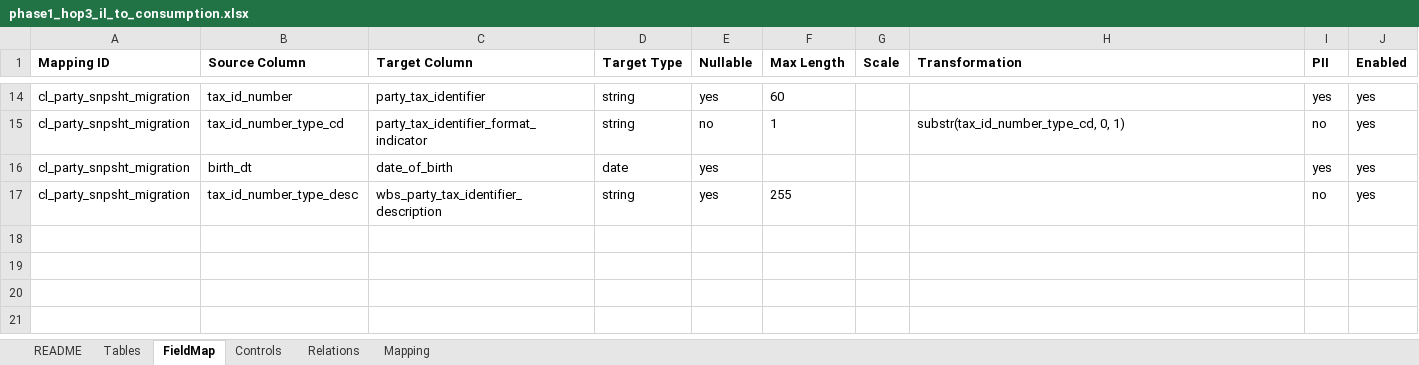
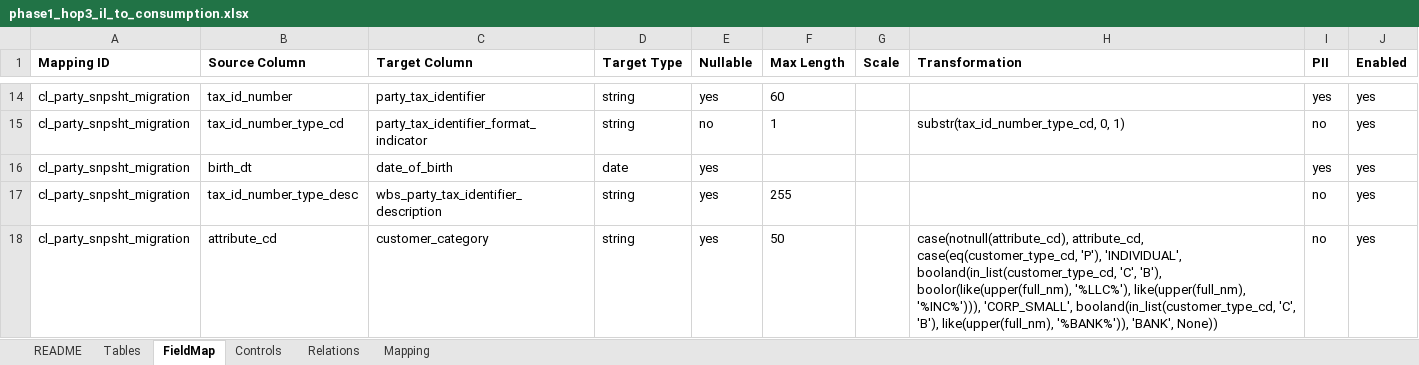
Before and after one commit to murugangeek-vp/RobotFWDevinAIQA, an Excel workbook: data/mapping/phase1_hop3_il_to_consumption.xlsx, sheet FieldMap, drawn as a sheet; only a part is shown, gaps mark what is left out; values as stored, in another font and other column widths than the file's, no borders; the diff names each change by its address in the sheet, - before the commit and + after, or states it on an @@ line.

```diff
--- a/data/mapping/phase1_hop3_il_to_consumption.xlsx (sheet FieldMap)
+++ b/data/mapping/phase1_hop3_il_to_consumption.xlsx (sheet FieldMap)
+row 18: cl_party_snpsht_migration | attribute_cd | customer_category | string | yes | 50 |  | case(notnull(attribute_cd), attribute_cd, case(eq(customer_type_cd, 'P'), 'INDIVIDUAL', booland(in_list(customer_type_cd, 'C', 'B'), boolor(like(upper(full_nm), '%LLC%'), like(upper(full_nm), '%INC%'))), 'CORP_SMALL', booland(in_list(customer_type_cd, 'C', 'B'), like(upper(full_nm), '%BANK%')), 'BANK', None)) | no | yes
```
Also changed, not shown: sheet README, data/mapping/phase1_hop1_csv_to_stage.xlsx, data/mapping/phase1_hop2_stage_to_il.xlsx, 36 other files.
